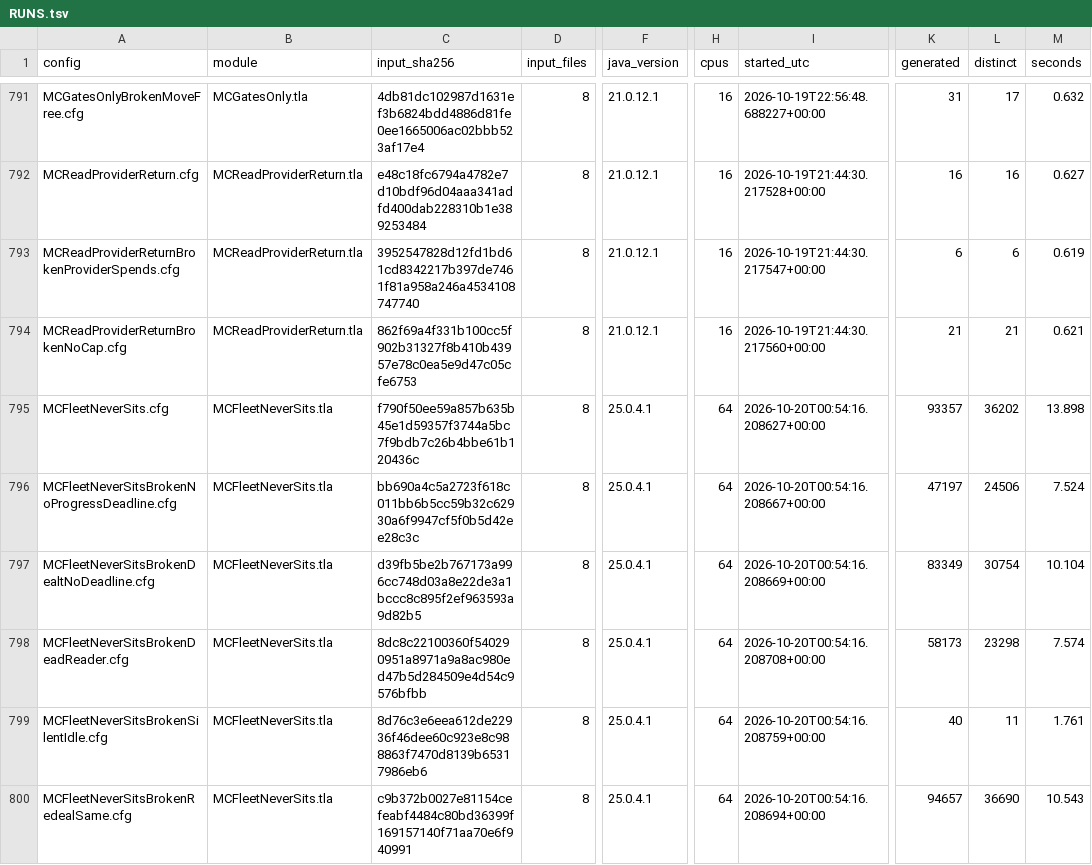
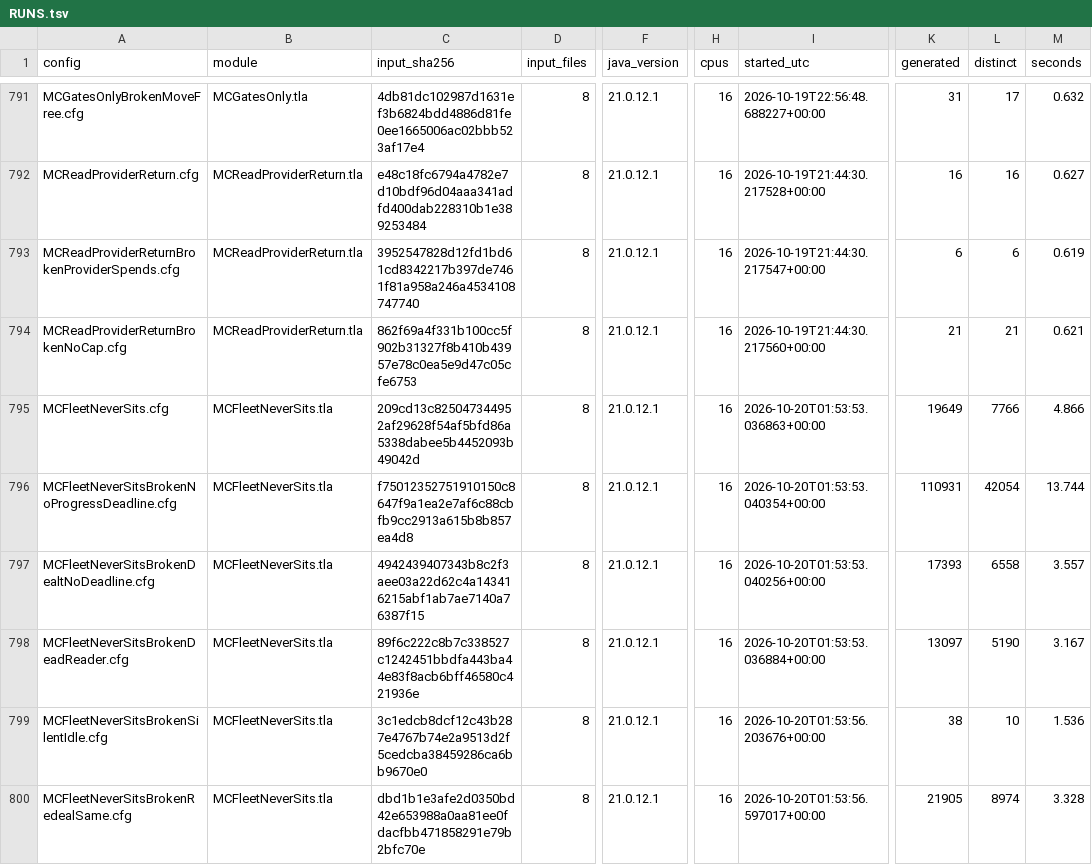
Before and after one commit to mas-bandwidth/nova-sprint, a TSV file: tla/RUNS.tsv, drawn as a sheet; only a part is shown, gaps mark what is left out; the diff names each change by its address in the sheet, - before the commit and + after, or states it on an @@ line.

```diff
--- a/tla/RUNS.tsv
+++ b/tla/RUNS.tsv
-C795 (input_sha256): f790f50ee59a857b635b45e1d59357f3744a5bc7f9bdb7c26b4bbe61b120436c
+C795 (input_sha256): 209cd13c825047344952af29628f54af5bfd86a5338dabee5b4452093b49042d
-F795:F800 (java_version): 25.0.4.1
+F795:F800 (java_version): 21.0.12.1
-H795:H800 (cpus): 64
+H795:H800 (cpus): 16
-I795 (started_utc): 2026-10-20T00:54:16.208627+00:00
+I795 (started_utc): 2026-10-20T01:53:53.036863+00:00
-K795 (generated): 93357
+K795 (generated): 19649
-L795 (distinct): 36202
+L795 (distinct): 7766
-M795 (seconds): 13.898
+M795 (seconds): 4.866
-C796 (input_sha256): bb690a4c5a2723f618c011bb6b5cc59b32c62930a6f9947cf5f0b5d42ee28c3c
+C796 (input_sha256): f75012352751910150c8647f9a1ea2e7af6c88cbfb9cc2913a615b8b857ea4d8
-I796 (started_utc): 2026-10-20T00:54:16.208667+00:00
+I796 (started_utc): 2026-10-20T01:53:53.040354+00:00
-K796 (generated): 47197
+K796 (generated): 110931
-L796 (distinct): 24506
+L796 (distinct): 42054
-M796 (seconds): 7.524
+M796 (seconds): 13.744
-C797 (input_sha256): d39fb5be2b767173a996cc748d03a8e22de3a1bccc8c895f2ef963593a9d82b5
+C797 (input_sha256): 4942439407343b8c2f3aee03a22d62c4a143416215abf1ab7ae7140a76387f15
-I797 (started_utc): 2026-10-20T00:54:16.208669+00:00
+I797 (started_utc): 2026-10-20T01:53:53.040256+00:00
-K797 (generated): 83349
+K797 (generated): 17393
-L797 (distinct): 30754
+L797 (distinct): 6558
-M797 (seconds): 10.104
+M797 (seconds): 3.557
-C798 (input_sha256): 8dc8c22100360f540290951a8971a9a8ac980ed47b5d284509e4d54c9576bfbb
+C798 (input_sha256): 89f6c222c8b7c338527c1242451bbdfa443ba44e83f8acb6bff46580c421936e
-I798 (started_utc): 2026-10-20T00:54:16.208708+00:00
+I798 (started_utc): 2026-10-20T01:53:53.036884+00:00
-K798 (generated): 58173
+K798 (generated): 13097
-L798 (distinct): 23298
+L798 (distinct): 5190
-M798 (seconds): 7.574
+M798 (seconds): 3.167
-C799 (input_sha256): 8d76c3e6eea612de22936f46dee60c923e8c988863f7470d8139b65317986eb6
+C799 (input_sha256): 3c1edcb8dcf12c43b287e4767b74e2a9513d2f5cedcba38459286ca6bb9670e0
-I799 (started_utc): 2026-10-20T00:54:16.208759+00:00
+I799 (started_utc): 2026-10-20T01:53:56.203676+00:00
-K799 (generated): 40
+K799 (generated): 38
-L799 (distinct): 11
+L799 (distinct): 10
-M799 (seconds): 1.761
+M799 (seconds): 1.536
-C800 (input_sha256): c9b372b0027e81154cefeabf4484c80bd36399f169157140f71aa70e6f940991
+C800 (input_sha256): dbd1b1e3afe2d0350bd42e653988a0aa81ee0fdacfbb471858291e79b2bfc70e
-I800 (started_utc): 2026-10-20T00:54:16.208694+00:00
+I800 (started_utc): 2026-10-20T01:53:56.597017+00:00
-K800 (generated): 94657
+K800 (generated): 21905
-L800 (distinct): 36690
+L800 (distinct): 8974
-M800 (seconds): 10.543
+M800 (seconds): 3.328
```
Also changed, not shown: tla/COVERAGE.tsv, 9 other files.
